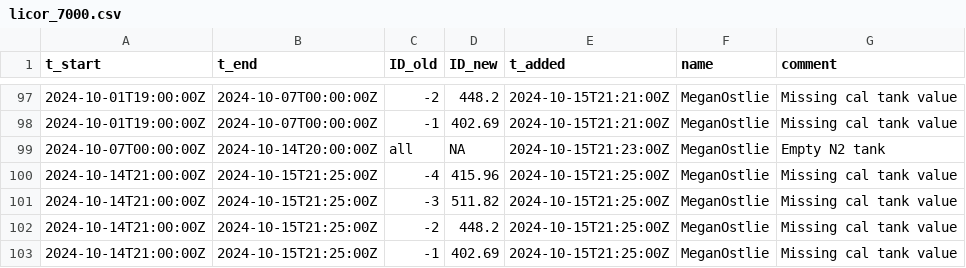
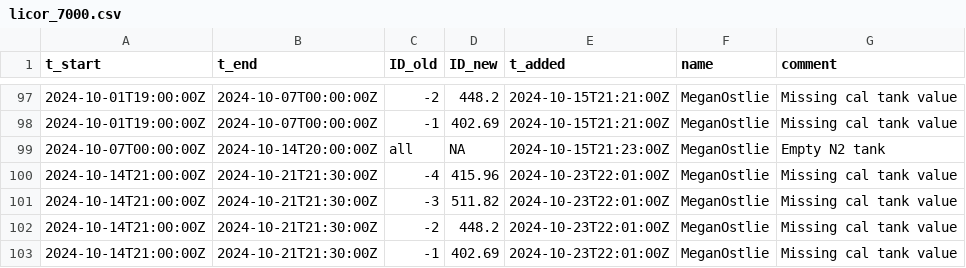
Before and after one commit to uataq/data-pipeline, a CSV file: bad/dbk/licor_7000.csv, drawn as a sheet; only a part is shown, gaps mark what is left out.

Commit message:
Update licor_7000.csv

```diff
--- a/bad/dbk/licor_7000.csv
+++ b/bad/dbk/licor_7000.csv
@@ -99,5 +99,5 @@ t_start,t_end,ID_old,ID_new,t_added,name,comment
 2024-10-07T00:00:00Z,2024-10-14T20:00:00Z,all,NA,2024-10-15T21:23:00Z,MeganOstlie,Empty N2 tank
-2024-10-14T21:00:00Z,2024-10-15T21:25:00Z,-4,415.96,2024-10-15T21:25:00Z,MeganOstlie,Missing cal tank value
-2024-10-14T21:00:00Z,2024-10-15T21:25:00Z,-3,511.82,2024-10-15T21:25:00Z,MeganOstlie,Missing cal tank value
-2024-10-14T21:00:00Z,2024-10-15T21:25:00Z,-2,448.2,2024-10-15T21:25:00Z,MeganOstlie,Missing cal tank value
-2024-10-14T21:00:00Z,2024-10-15T21:25:00Z,-1,402.69,2024-10-15T21:25:00Z,MeganOstlie,Missing cal tank value
+2024-10-14T21:00:00Z,2024-10-21T21:30:00Z,-4,415.96,2024-10-23T22:01:00Z,MeganOstlie,Missing cal tank value
+2024-10-14T21:00:00Z,2024-10-21T21:30:00Z,-3,511.82,2024-10-23T22:01:00Z,MeganOstlie,Missing cal tank value
+2024-10-14T21:00:00Z,2024-10-21T21:30:00Z,-2,448.2,2024-10-23T22:01:00Z,MeganOstlie,Missing cal tank value
+2024-10-14T21:00:00Z,2024-10-21T21:30:00Z,-1,402.69,2024-10-23T22:01:00Z,MeganOstlie,Missing cal tank value
```
